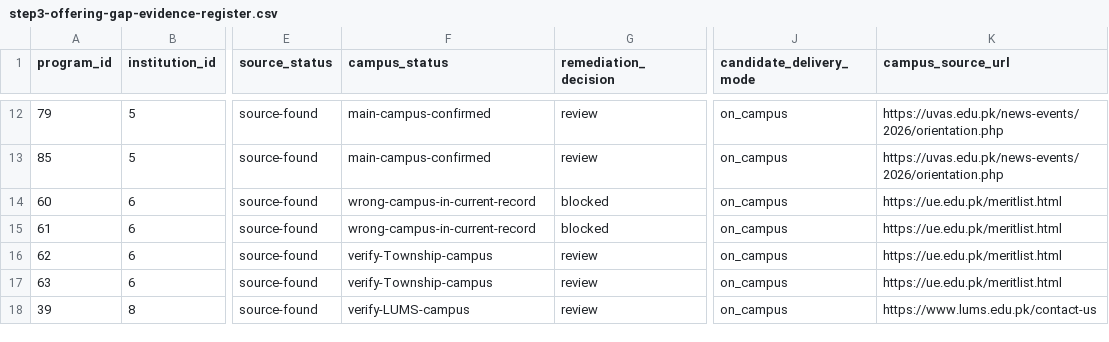
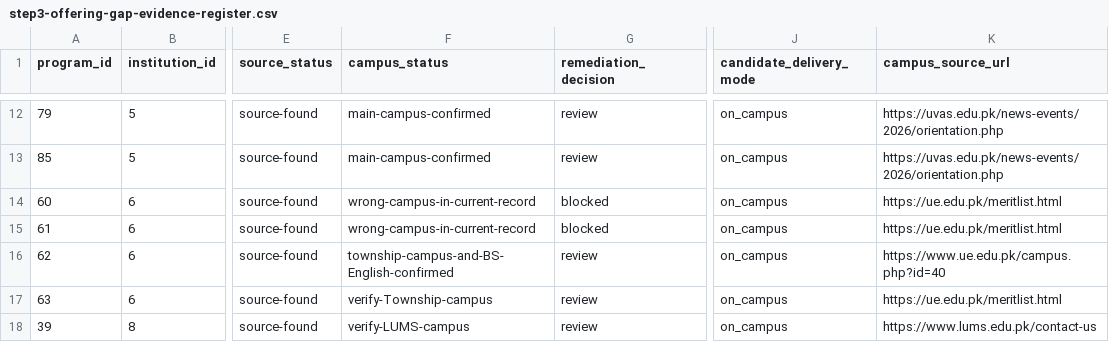
Before and after one commit to mattari20/estudent-listing, a CSV file: docs/step3-offering-gap-evidence-register.csv, drawn as a sheet; only a part is shown, gaps mark what is left out; the diff names each change by its address in the sheet, - before the commit and + after, or states it on an @@ line.

Commit message:
Add official Township Campus evidence for UE BS English

```diff
--- a/docs/step3-offering-gap-evidence-register.csv
+++ b/docs/step3-offering-gap-evidence-register.csv
-F16 (campus_status): verify-Township-campus
+F16 (campus_status): township-campus-and-BS-English-confirmed
-K16 (campus_source_url): https://ue.edu.pk/meritlist.html
+K16 (campus_source_url): https://www.ue.edu.pk/campus.php?id=40
```
